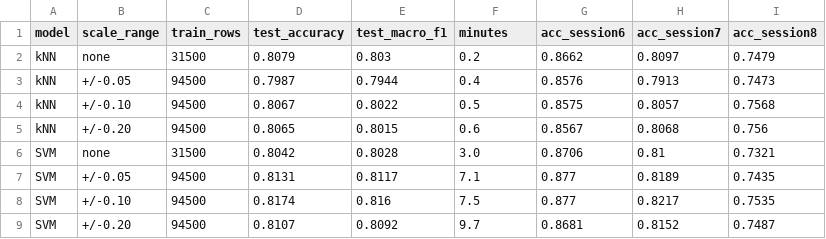
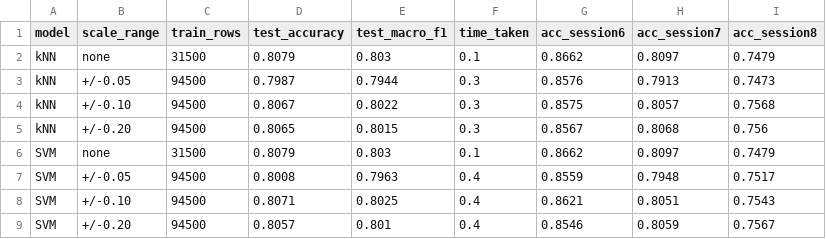
Before and after one commit to san-rizz-777/Key_stroke_based_authenitication_project, a CSV file: results/augment_results.csv, drawn as a sheet.

```diff
--- a/results/augment_results.csv
+++ b/results/augment_results.csv
@@ -1,9 +1,9 @@
-model,scale_range,train_rows,test_accuracy,test_macro_f1,minutes,acc_session6,acc_session7,acc_session8
-kNN,none,31500,0.8079,0.803,0.2,0.8662,0.8097,0.7479
-kNN,+/-0.05,94500,0.7987,0.7944,0.4,0.8576,0.7913,0.7473
-kNN,+/-0.10,94500,0.8067,0.8022,0.5,0.8575,0.8057,0.7568
-kNN,+/-0.20,94500,0.8065,0.8015,0.6,0.8567,0.8068,0.756
-SVM,none,31500,0.8042,0.8028,3.0,0.8706,0.81,0.7321
-SVM,+/-0.05,94500,0.8131,0.8117,7.1,0.877,0.8189,0.7435
-SVM,+/-0.10,94500,0.8174,0.816,7.5,0.877,0.8217,0.7535
-SVM,+/-0.20,94500,0.8107,0.8092,9.7,0.8681,0.8152,0.7487
+model,scale_range,train_rows,test_accuracy,test_macro_f1,time_taken,acc_session6,acc_session7,acc_session8
+kNN,none,31500,0.8079,0.803,0.1,0.8662,0.8097,0.7479
+kNN,+/-0.05,94500,0.7987,0.7944,0.3,0.8576,0.7913,0.7473
+kNN,+/-0.10,94500,0.8067,0.8022,0.3,0.8575,0.8057,0.7568
+kNN,+/-0.20,94500,0.8065,0.8015,0.3,0.8567,0.8068,0.756
+SVM,none,31500,0.8079,0.803,0.1,0.8662,0.8097,0.7479
+SVM,+/-0.05,94500,0.8008,0.7963,0.4,0.8559,0.7948,0.7517
+SVM,+/-0.10,94500,0.8071,0.8025,0.4,0.8621,0.8051,0.7543
+SVM,+/-0.20,94500,0.8057,0.801,0.4,0.8546,0.8059,0.7567
```
Also changed, not shown: 15 other files.
